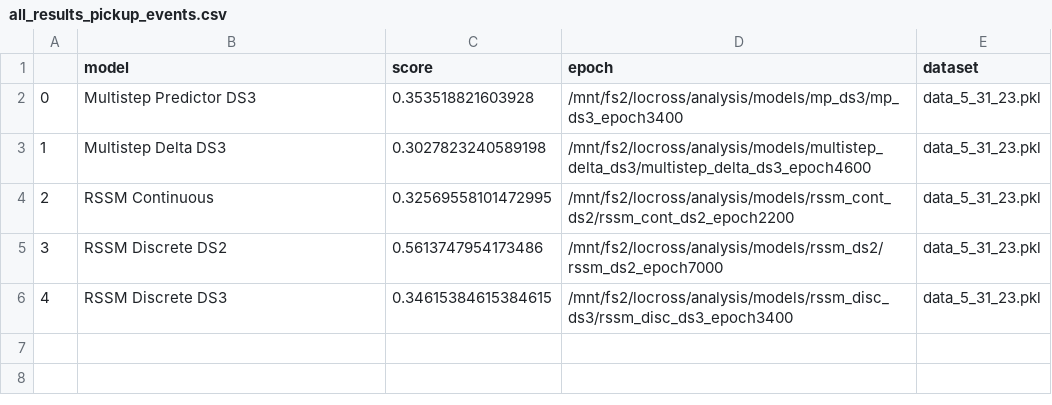
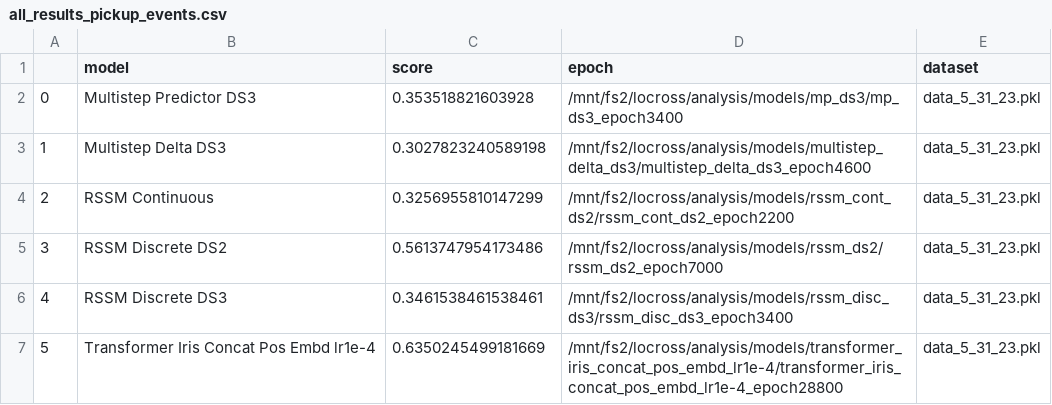
Before and after one commit to locross93/SocialWorldModeling, a CSV file: results/all_results_pickup_events.csv, drawn as a sheet.

```diff
--- a/results/all_results_pickup_events.csv
+++ b/results/all_results_pickup_events.csv
@@ -3,4 +3,5 @@
 1,Multistep Delta DS3,0.3027823240589198,/mnt/fs2/locross/analysis/models/multistep_delta_ds3/multistep_delta_ds3_epoch4600,data_5_31_23.pkl
-2,RSSM Continuous,0.32569558101472995,/mnt/fs2/locross/analysis/models/rssm_cont_ds2/rssm_cont_ds2_epoch2200,data_5_31_23.pkl
+2,RSSM Continuous,0.3256955810147299,/mnt/fs2/locross/analysis/models/rssm_cont_ds2/rssm_cont_ds2_epoch2200,data_5_31_23.pkl
 3,RSSM Discrete DS2,0.5613747954173486,/mnt/fs2/locross/analysis/models/rssm_ds2/rssm_ds2_epoch7000,data_5_31_23.pkl
-4,RSSM Discrete DS3,0.34615384615384615,/mnt/fs2/locross/analysis/models/rssm_disc_ds3/rssm_disc_ds3_epoch3400,data_5_31_23.pkl
+4,RSSM Discrete DS3,0.3461538461538461,/mnt/fs2/locross/analysis/models/rssm_disc_ds3/rssm_disc_ds3_epoch3400,data_5_31_23.pkl
+5,Transformer Iris Concat Pos Embd lr1e-4,0.6350245499181669,/mnt/fs2/locross/analysis/models/transformer_iris_concat_pos_embd_lr1e-4/transformer_iris_concat_pos_embd_lr1e-4_epoch28800,data_5_31_23.pkl
```
Also changed, not shown: results/all_results_goal_events_level2.csv, results/eval_goal_events_level2.csv, 3 other files.
